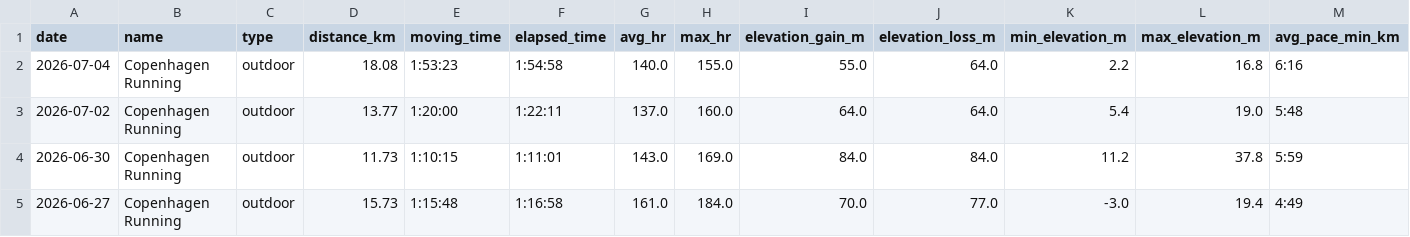
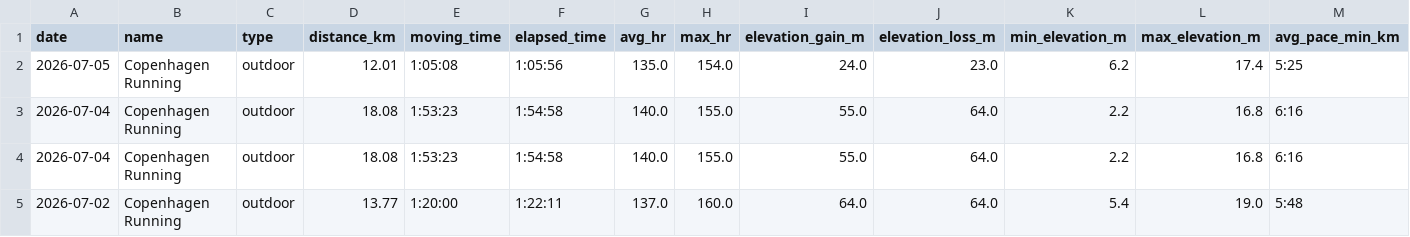
Before and after one commit to ricocousin/FF_Dashboard, a CSV file: runs.csv, drawn as a sheet; only a part is shown; the shorter side is filled out with more unchanged rows; rows hold the shown columns only; the diff names each change by its address in the sheet, - before the commit and + after, or states it on an @@ line.

```diff
--- a/runs.csv
+++ b/runs.csv
+row 2: 2026-07-05 | Copenhagen Running | outdoor | 12.01 | 1:05:08 | 1:05:56 | 135.0 | 154.0 | 24.0 | 23.0 | 6.2 | 17.4 | 5:25
+row 3: 2026-07-04 | Copenhagen Running | outdoor | 18.08 | 1:53:23 | 1:54:58 | 140.0 | 155.0 | 55.0 | 64.0 | 2.2 | 16.8 | 6:16
```
Also changed, not shown: sleep.csv, 9 other files.
